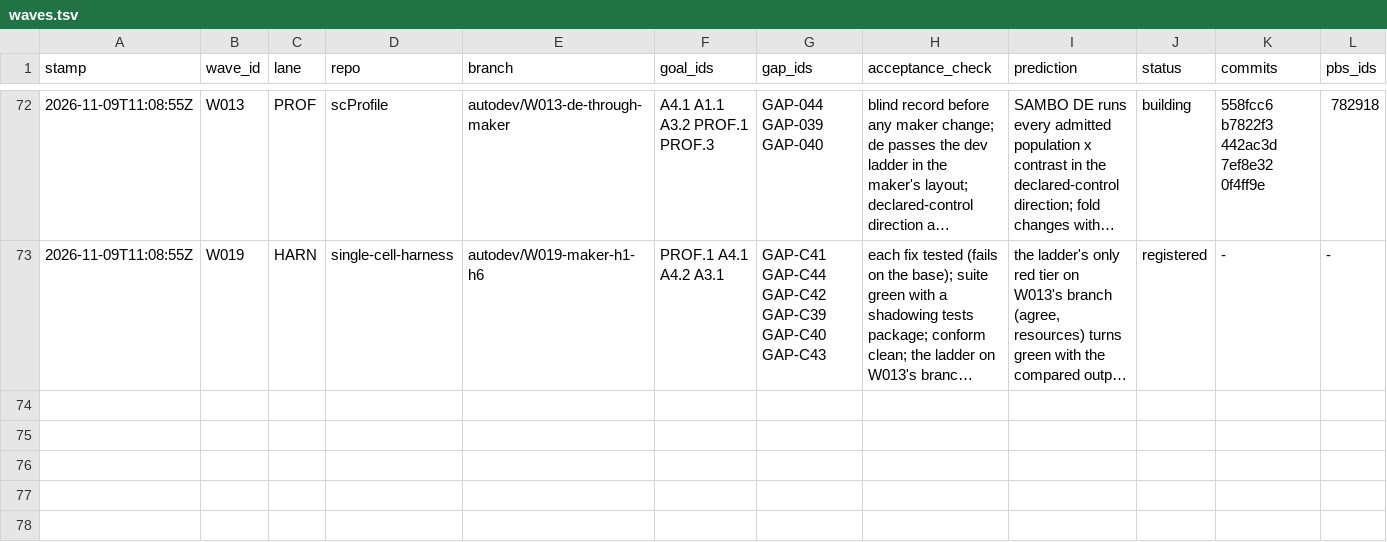
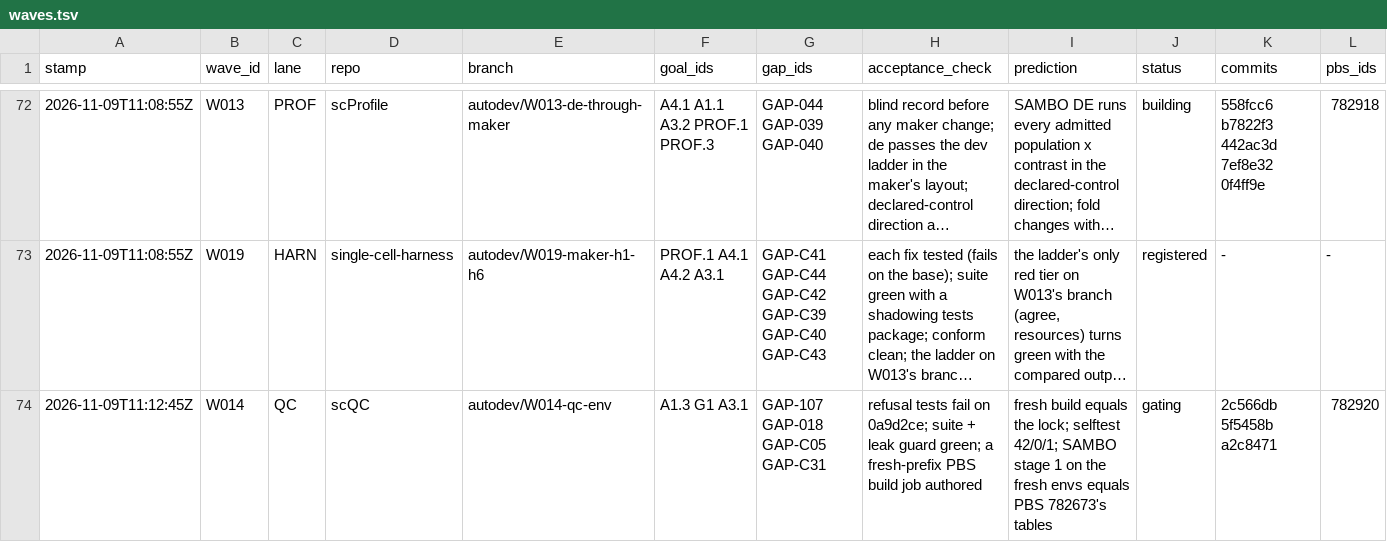
Before and after one commit to JiaenLin/single-cell-harness, a TSV file: autodev/ledger/waves.tsv, drawn as a sheet; only a part is shown, gaps mark what is left out; long unchanged cells end in …; rows hold the shown columns only; the diff covers the shown part only; the diff names each change by its address in the sheet, - before the commit and + after, or states it on an @@ line.

```diff
--- a/autodev/ledger/waves.tsv
+++ b/autodev/ledger/waves.tsv
+row 74: 2026-11-09T11:12:45Z | W014 | QC | scQC | autodev/W014-qc-env | A1.3 G1 A3.1 | GAP-107 GAP-018 GAP-C05 GAP-C31 | refusal tests fail on 0a9d2ce; suite + leak guard green; a fresh-prefix PBS build job authored | fresh build equals the lock; selftest 42/0/1; SAMBO stage 1 on the fresh envs equals PBS 782673's tables | gating | 2c566db 5f5458b a2c8471 | 782920
```
Also changed, not shown: 1 added row elsewhere in this file, autodev/ledger/gaps.tsv, 1 other file.
